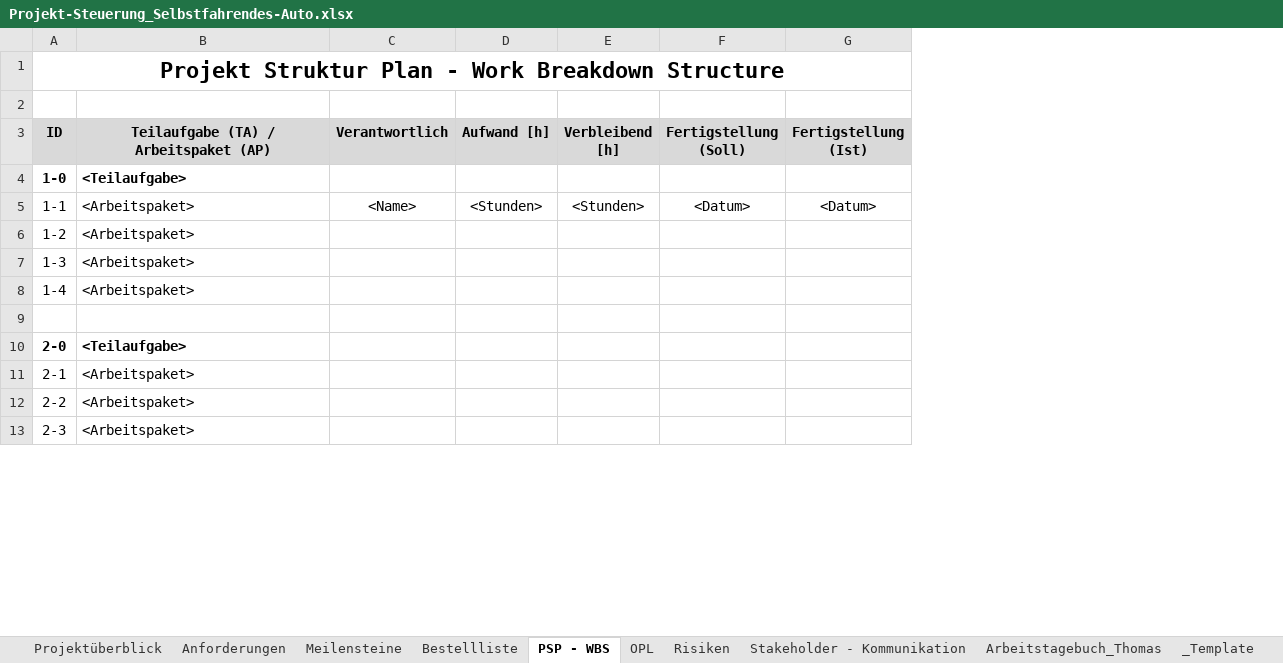
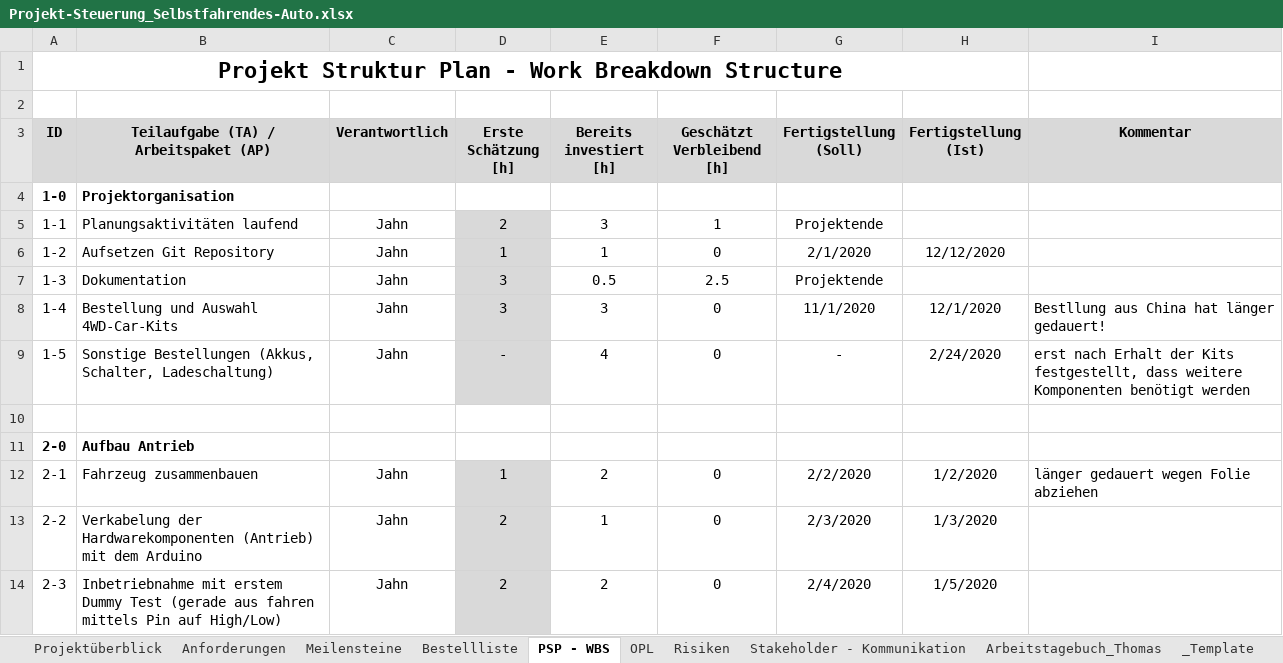
Before and after one commit to philippjahn/car, an Excel workbook: project/Projekt-Steuerung_Selbstfahrendes-Auto.xlsx, sheet PSP - WBS, drawn as a sheet; only a part is shown; values as stored, in another font and other column widths than the file's, no borders; removed rows and columns are numbered as before the commit, all else as after; the diff covers the shown part only; the diff names each change by its address in the sheet, - before the commit and + after, or states it on an @@ line.

Commit message:
Update Projekt-Steuerung_Selbstfahrendes-Auto.xlsx
Update project plan

```diff
--- a/project/Projekt-Steuerung_Selbstfahrendes-Auto.xlsx (sheet PSP - WBS)
+++ b/project/Projekt-Steuerung_Selbstfahrendes-Auto.xlsx (sheet PSP - WBS)
-column D (Aufwand [h]), row 5: <Stunden>
-column E (Verbleibend [h]), row 5: <Stunden>
+column D (Erste Schätzung [h]), rows 5-8: 2 | 1 | 3 | 3; rows 12-14: 1 | 2 | 2
+column E (Bereits investiert [h]), rows 5-8: 3 | 1 | 0.5 | 3; rows 12-14: 2 | 1 | 2
+column F (Geschätzt Verbleibend [h]), rows 5-8: 1 | 0 | 2.5 | 0; rows 12-14: all 0
+column I (Kommentar), row 8: Bestllung aus China hat länger gedauert!; row 12: länger gedauert wegen Folie abziehen
-B4: <Teilaufgabe>
+B4: Projektorganisation
-B5: <Arbeitspaket>
+B5: Planungsaktivitäten laufend
-C5 (Verantwortlich): <Name>
+C5 (Verantwortlich): Jahn
-G5 (Fertigstellung (Soll)): <Datum>
+G5 (Fertigstellung (Soll)): Projektende
-H5 (Fertigstellung (Ist)): <Datum>
+H5 (Fertigstellung (Ist)): (empty)
-B6: <Arbeitspaket>
+B6: Aufsetzen Git Repository
-C6:C8 (Verantwortlich): (empty)
+C6:C8 (Verantwortlich): Jahn
-G6 (Fertigstellung (Soll)): (empty)
+G6 (Fertigstellung (Soll)): 2/1/2020
-H6 (Fertigstellung (Ist)): (empty)
+H6 (Fertigstellung (Ist)): 12/12/2020
-B7: <Arbeitspaket>
+B7: Dokumentation
-G7 (Fertigstellung (Soll)): (empty)
+G7 (Fertigstellung (Soll)): Projektende
-B8: <Arbeitspaket>
+B8: Bestellung und Auswahl 4WD-Car-Kits
-G8 (Fertigstellung (Soll)): (empty)
+G8 (Fertigstellung (Soll)): 11/1/2020
-H8 (Fertigstellung (Ist)): (empty)
+H8 (Fertigstellung (Ist)): 12/1/2020
+row 9: 1-5 | Sonstige Bestellungen (Akkus, Schalter, Ladeschaltung) | Jahn | - | 4 | 0 | - | 2/24/2020 | erst nach Erhalt der Kits festgestellt, dass weitere Komponenten benötigt werden
-B11: <Teilaufgabe>
+B11: Aufbau Antrieb
-B12: <Arbeitspaket>
+B12: Fahrzeug zusammenbauen
-C12:C14 (Verantwortlich): (empty)
+C12:C14 (Verantwortlich): Jahn
-G12 (Fertigstellung (Soll)): (empty)
+G12 (Fertigstellung (Soll)): 2/2/2020
-H12 (Fertigstellung (Ist)): (empty)
+H12 (Fertigstellung (Ist)): 1/2/2020
-B13: <Arbeitspaket>
+B13: Verkabelung der Hardwarekomponenten (Antrieb) mit dem Arduino
-G13 (Fertigstellung (Soll)): (empty)
+G13 (Fertigstellung (Soll)): 2/3/2020
-H13 (Fertigstellung (Ist)): (empty)
+H13 (Fertigstellung (Ist)): 1/3/2020
-B14: <Arbeitspaket>
+B14: Inbetriebnahme mit erstem Dummy Test (gerade aus fahren mittels Pin auf High/Low)
-G14 (Fertigstellung (Soll)): (empty)
+G14 (Fertigstellung (Soll)): 2/4/2020
-H14 (Fertigstellung (Ist)): (empty)
+H14 (Fertigstellung (Ist)): 1/5/2020
```
Also changed, not shown: 20 added rows and 5 edited cells elsewhere in this sheet, sheet Anforderungen, sheet Bestellliste, sheet OPL, sheet Meilensteine, sheet Projektüberblick, sheet Arbeitstagebuch_Thomas.
